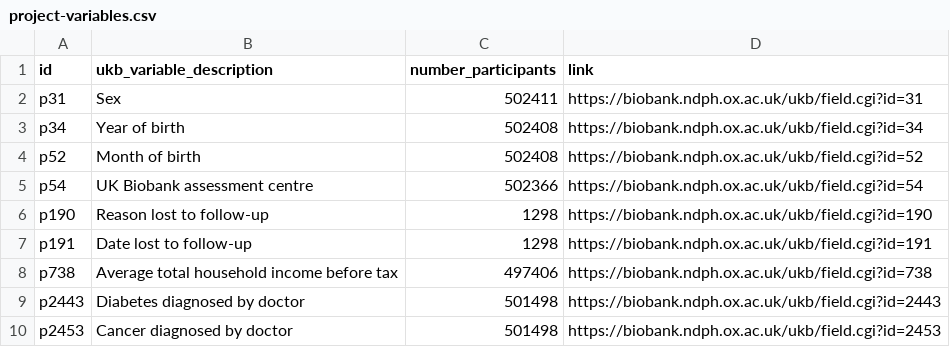
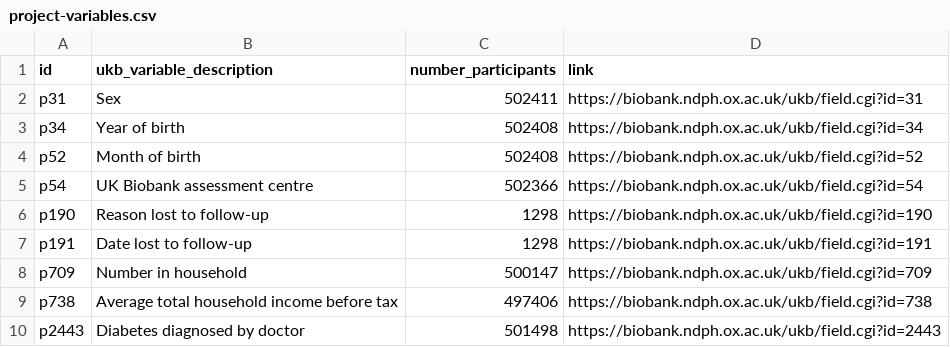
Before and after one commit to steno-aarhus/leha, a CSV file: data-raw/project-variables.csv, drawn as a sheet; only a part is shown; the shorter side is filled out with more unchanged rows.

Commit message:
added p709

```diff
--- a/data-raw/project-variables.csv
+++ b/data-raw/project-variables.csv
@@ -7,2 +7,3 @@ p190,Reason lost to follow-up,1298,https://biobank.ndph.ox.ac.uk/ukb/field.cgi?i
 p191,Date lost to follow-up,1298,https://biobank.ndph.ox.ac.uk/ukb/field.cgi?id=191
+p709,Number in household,500147,https://biobank.ndph.ox.ac.uk/ukb/field.cgi?id=709
 p738,Average total household income before tax,497406,https://biobank.ndph.ox.ac.uk/ukb/field.cgi?id=738
```
